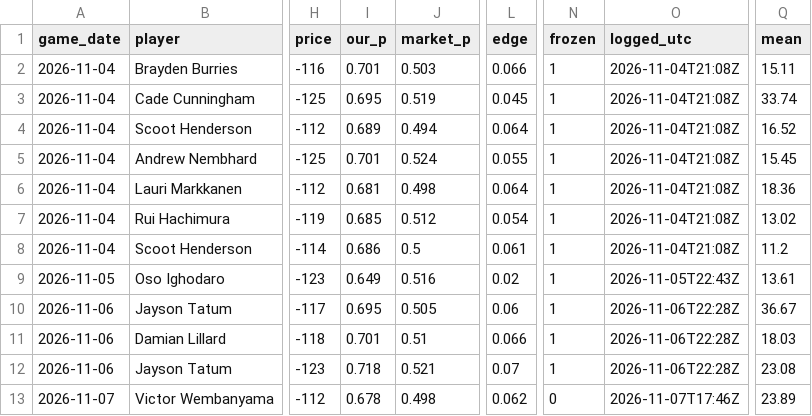
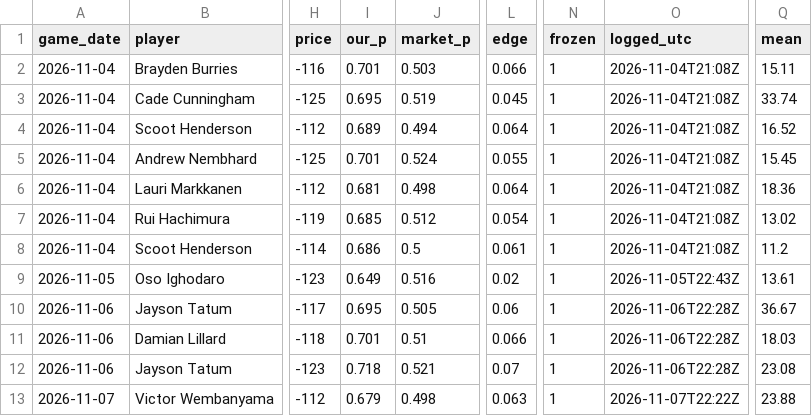
Before and after one commit to ryan7zoom/nba-props, a CSV file: data/picks_log.csv, drawn as a sheet; only a part is shown, gaps mark what is left out; the diff names each change by its address in the sheet, - before the commit and + after, or states it on an @@ line.

```diff
--- a/data/picks_log.csv
+++ b/data/picks_log.csv
-I13 (our_p): 0.678
+I13 (our_p): 0.679
-L13 (edge): 0.062
+L13 (edge): 0.063
-N13 (frozen): 0
+N13 (frozen): 1
-O13 (logged_utc): 2026-11-07T17:46Z
+O13 (logged_utc): 2026-11-07T22:22Z
-Q13 (mean): 23.89
+Q13 (mean): 23.88
```
Also changed, not shown: data/injuries_latest.csv, data/injury_reports_seen.csv, 25 other files.
